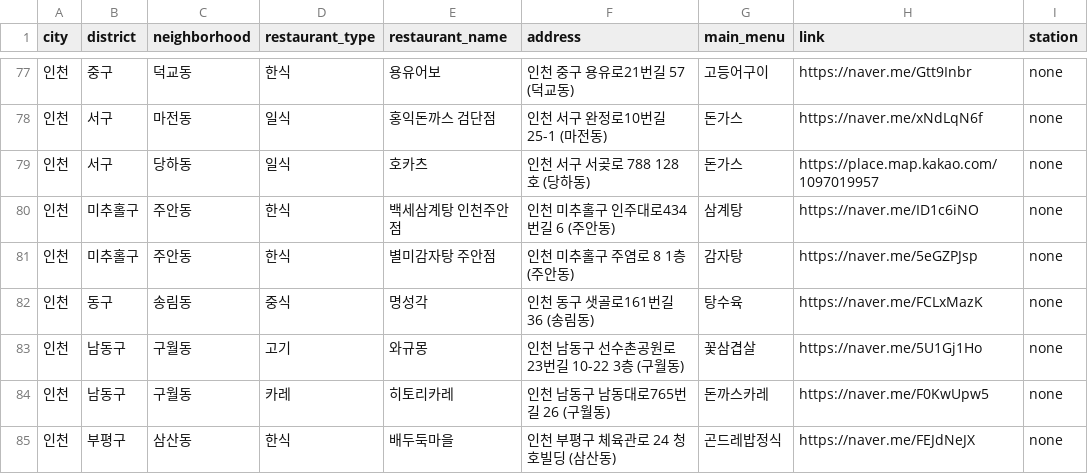
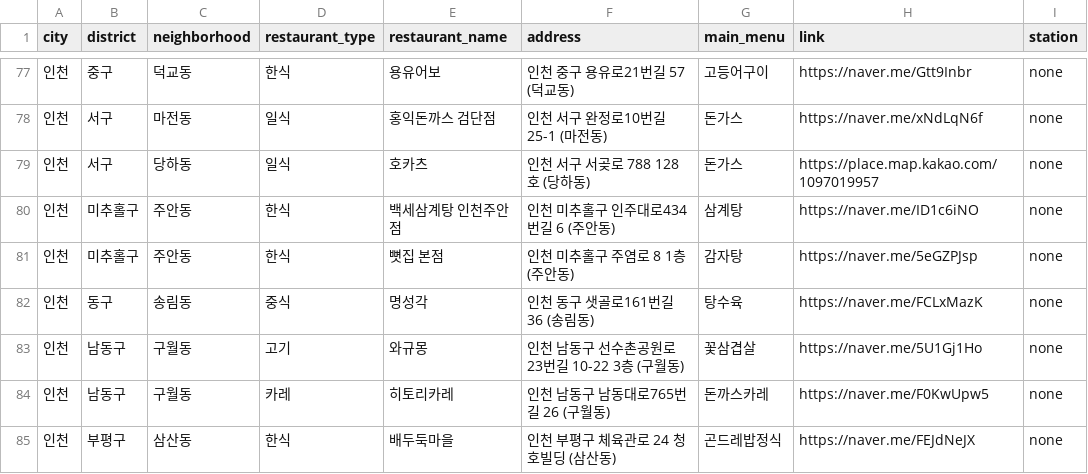
Before and after one commit to Bonitabueno/matjip_fairy, a CSV file: matjip_fairy_restaurants_info.csv, drawn as a sheet; only a part is shown, gaps mark what is left out.

Commit message:
Update matjip_fairy_restaurants_info.csv

```diff
--- a/matjip_fairy_restaurants_info.csv
+++ b/matjip_fairy_restaurants_info.csv
@@ -80,3 +80,3 @@ city,district,neighborhood,restaurant_type,restaurant_name,address,main_menu,lin
 인천,미추홀구,주안동,한식,백세삼계탕 인천주안점,인천 미추홀구 인주대로434번길 6 (주안동),삼계탕,https://naver.me/ID1c6iNO,none
-인천,미추홀구,주안동,한식,별미감자탕 주안점,인천 미추홀구 주염로 8 1층 (주안동),감자탕,https://naver.me/5eGZPJsp,none
+인천,미추홀구,주안동,한식,뼛집 본점,인천 미추홀구 주염로 8 1층 (주안동),감자탕,https://naver.me/5eGZPJsp,none
 인천,동구,송림동,중식,명성각,인천 동구 샛골로161번길 36 (송림동),탕수육,https://naver.me/FCLxMazK,none
```
